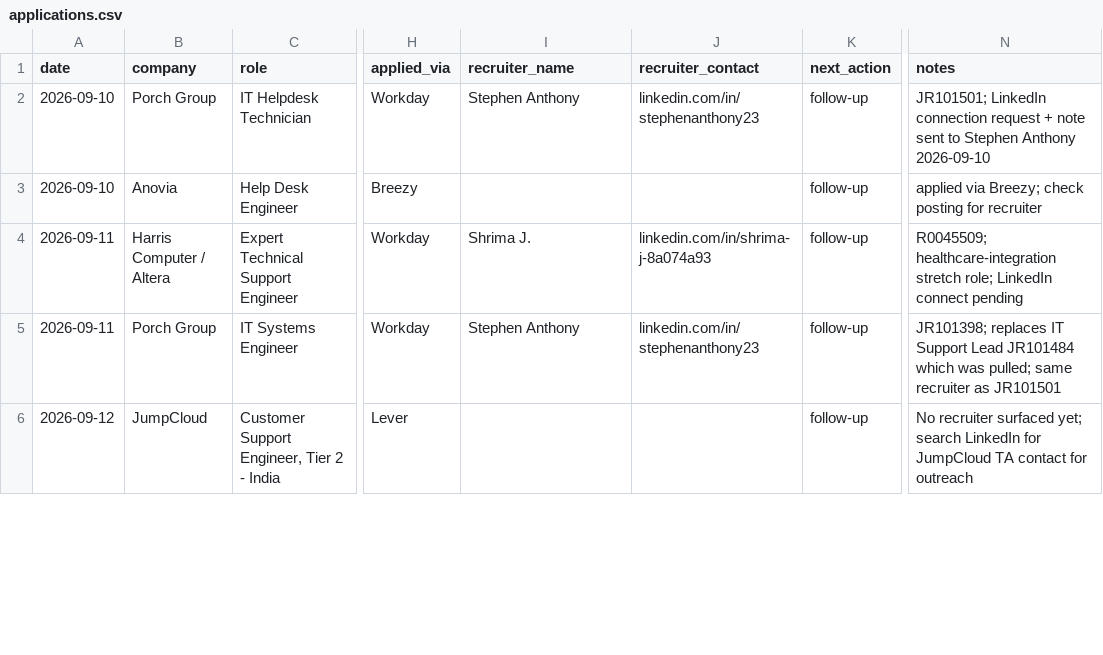
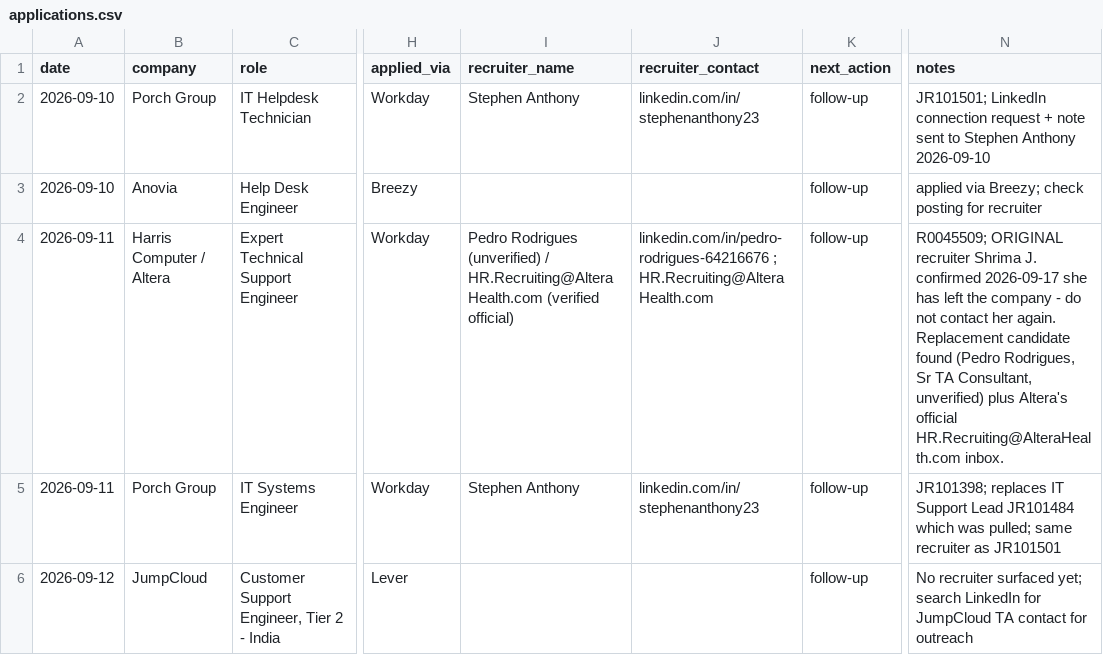
Before and after one commit to Ta360/job-finder, a CSV file: applications/applications.csv, drawn as a sheet; only a part is shown, gaps mark what is left out; the diff names each change by its address in the sheet, - before the commit and + after, or states it on an @@ line.

```diff
--- a/applications/applications.csv
+++ b/applications/applications.csv
-I4 (recruiter_name): Shrima J.
+I4 (recruiter_name): Pedro Rodrigues (unverified) / HR.Recruiting@AlteraHealth.com (verified official)
-J4 (recruiter_contact): linkedin.com/in/shrima-j-8a074a93
+J4 (recruiter_contact): linkedin.com/in/pedro-rodrigues-64216676 ; HR.Recruiting@AlteraHealth.com
-N4 (notes): R0045509; healthcare-integration stretch role; LinkedIn connect pending
+N4 (notes): R0045509; ORIGINAL recruiter Shrima J. confirmed 2026-09-17 she has left the company - do not contact her again. Replacement candidate found (Pedro Rodrigues, Sr TA Consultant, unverified) plus Altera's official HR.Recruiting@AlteraHealth.com inbox.
```
Also changed, not shown: applications/outreach.csv.
